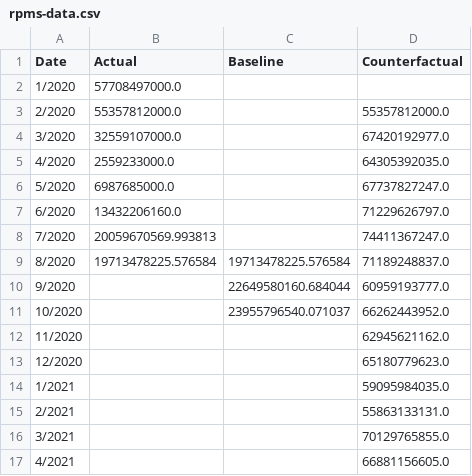
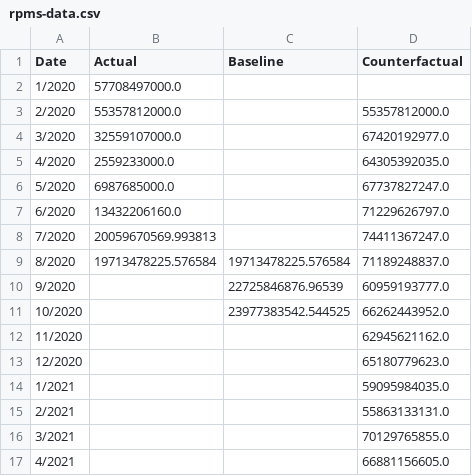
Before and after one commit to Andres-Carranza/Andres-Carranza.github.io, a CSV file: scripts/scrapers/rpms_scraper/rpms-data.csv, drawn as a sheet; only a part is shown.

```diff
--- a/scripts/scrapers/rpms_scraper/rpms-data.csv
+++ b/scripts/scrapers/rpms_scraper/rpms-data.csv
@@ -9,4 +9,4 @@ Date,Actual,Baseline,Counterfactual
 8/2020,19713478225.576584,19713478225.576584,71189248837.0
-9/2020,,22649580160.684044,60959193777.0
-10/2020,,23955796540.071037,66262443952.0
+9/2020,,22725846876.96539,60959193777.0
+10/2020,,23977383542.544525,66262443952.0
 11/2020,,,62945621162.0
```
Also changed, not shown: scripts/scrapers/covid_scraper/covid-data.csv, scripts/scrapers/covid_scraper/covid-projections.csv, 3 other files.
